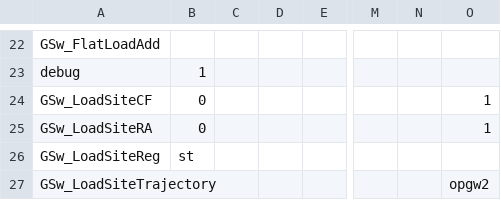
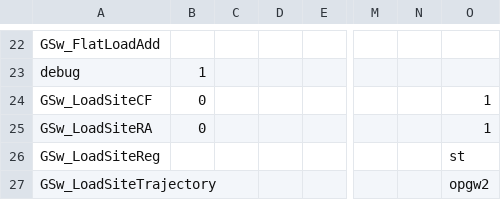
Before and after one commit to NREL/ReEDS-2.0, a CSV file: cases_UtahScenarios.csv, drawn as a sheet; only a part is shown, gaps mark what is left out; the diff names each change by its address in the sheet, - before the commit and + after, or states it on an @@ line.

Commit message:
fix default setting

```diff
--- a/cases_UtahScenarios.csv
+++ b/cases_UtahScenarios.csv
-B26: st
+B26: (empty)
-O26: (empty)
+O26: st
```
